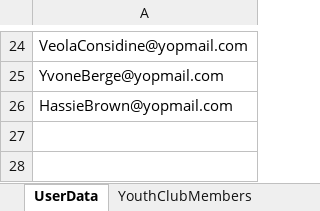
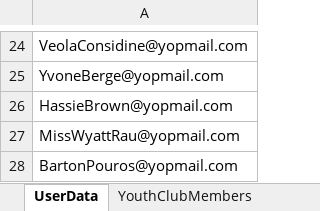
Before and after one commit to mohitkumarmybharat/MYBharat-RegLogin-Automation, an Excel workbook: resources/Youth_prod.xlsx, sheet UserData, drawn as a sheet; only a part is shown, gaps mark what is left out; values as stored, in another font and other column widths than the file's, no borders; the diff names each change by its address in the sheet, - before the commit and + after, or states it on an @@ line.

```diff
--- a/resources/Youth_prod.xlsx (sheet UserData)
+++ b/resources/Youth_prod.xlsx (sheet UserData)
+row 27: MissWyattRau@yopmail.com
+row 28: BartonPouros@yopmail.com
```
Also changed, not shown: sheet YouthClubMembers, resources/Partner_prod.xlsx, 1 other file.
